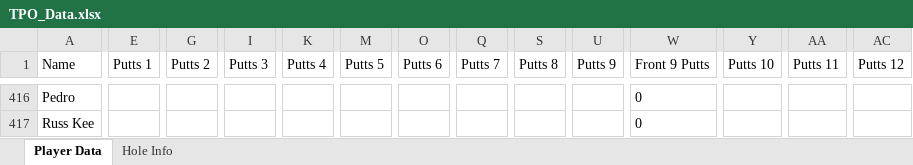
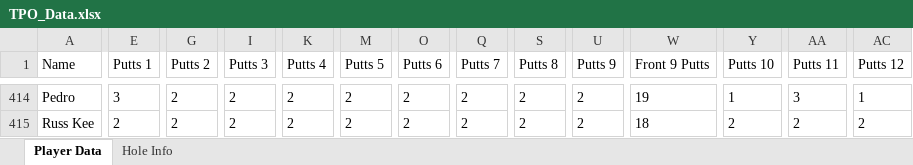
Before and after one commit to griffstone/TPO-Data, an Excel workbook: TPO_Data.xlsx, sheet Player Data, drawn as a sheet; only a part is shown, gaps mark what is left out; values as stored, in another font and other column widths than the file's, no borders; addresses are those after the commit; the diff covers the shown part only; the diff names each change by its address in the sheet, - before the commit and + after, or states it on an @@ line.

```diff
--- a/TPO_Data.xlsx (sheet Player Data)
+++ b/TPO_Data.xlsx (sheet Player Data)
-E414 (Putts 1): (empty)
+E414 (Putts 1): 3
-G414:G415 (Putts 2): (empty)
+G414:G415 (Putts 2): 2
-I414:I415 (Putts 3): (empty)
+I414:I415 (Putts 3): 2
-K414:K415 (Putts 4): (empty)
+K414:K415 (Putts 4): 2
-M414:M415 (Putts 5): (empty)
+M414:M415 (Putts 5): 2
-O414:O415 (Putts 6): (empty)
+O414:O415 (Putts 6): 2
-Q414:Q415 (Putts 7): (empty)
+Q414:Q415 (Putts 7): 2
-S414:S415 (Putts 8): (empty)
+S414:S415 (Putts 8): 2
-U414:U415 (Putts 9): (empty)
+U414:U415 (Putts 9): 2
-W414 (Front 9 Putts): 0
+W414 (Front 9 Putts): 19
-Y414 (Putts 10): (empty)
+Y414 (Putts 10): 1
-AA414 (Putts 11): (empty)
+AA414 (Putts 11): 3
-AC414 (Putts 12): (empty)
+AC414 (Putts 12): 1
-E415 (Putts 1): (empty)
+E415 (Putts 1): 2
-W415 (Front 9 Putts): 0
+W415 (Front 9 Putts): 18
-Y415 (Putts 10): (empty)
+Y415 (Putts 10): 2
-AA415 (Putts 11): (empty)
+AA415 (Putts 11): 2
-AC415 (Putts 12): (empty)
+AC415 (Putts 12): 2
```
Also changed, not shown: 4 added rows, 5 removed rows, 285 moved rows and 142 edited cells elsewhere in this sheet, formulas that keep their value.
